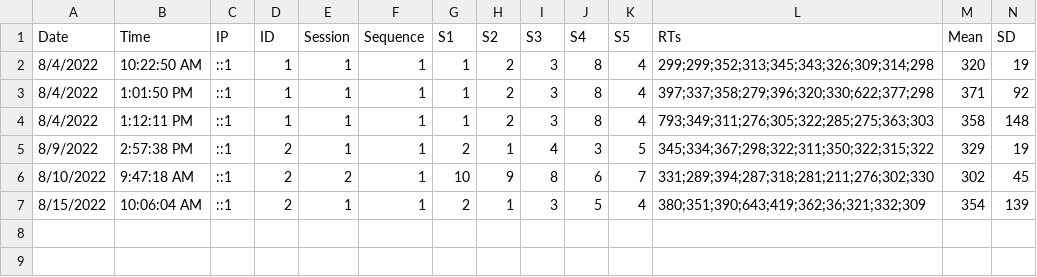
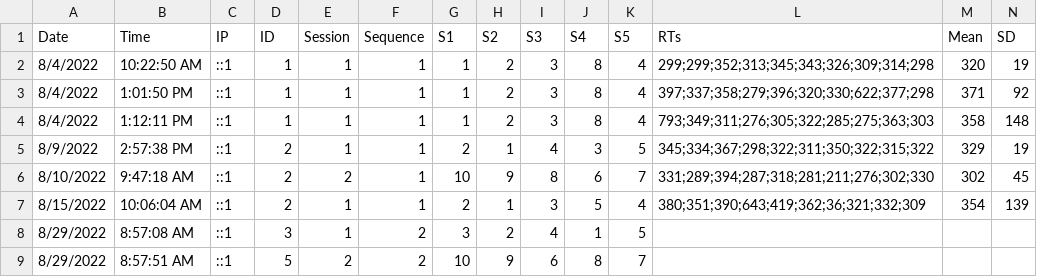
Before and after one commit to mrloudon/feast, a CSV file: public/jWScUE44eR.csv, drawn as a sheet; only a part is shown; rows hold the shown columns only; the diff names each change by its address in the sheet, - before the commit and + after, or states it on an @@ line.

```diff
--- a/public/jWScUE44eR.csv
+++ b/public/jWScUE44eR.csv
+row 8: 8/29/2022 | 8:57:08 AM | ::1 | 3 | 1 | 2 | 3 | 2 | 4 | 1 | 5
+row 9: 8/29/2022 | 8:57:51 AM | ::1 | 5 | 2 | 2 | 10 | 9 | 6 | 8 | 7
```
Also changed, not shown: 3 other files.
